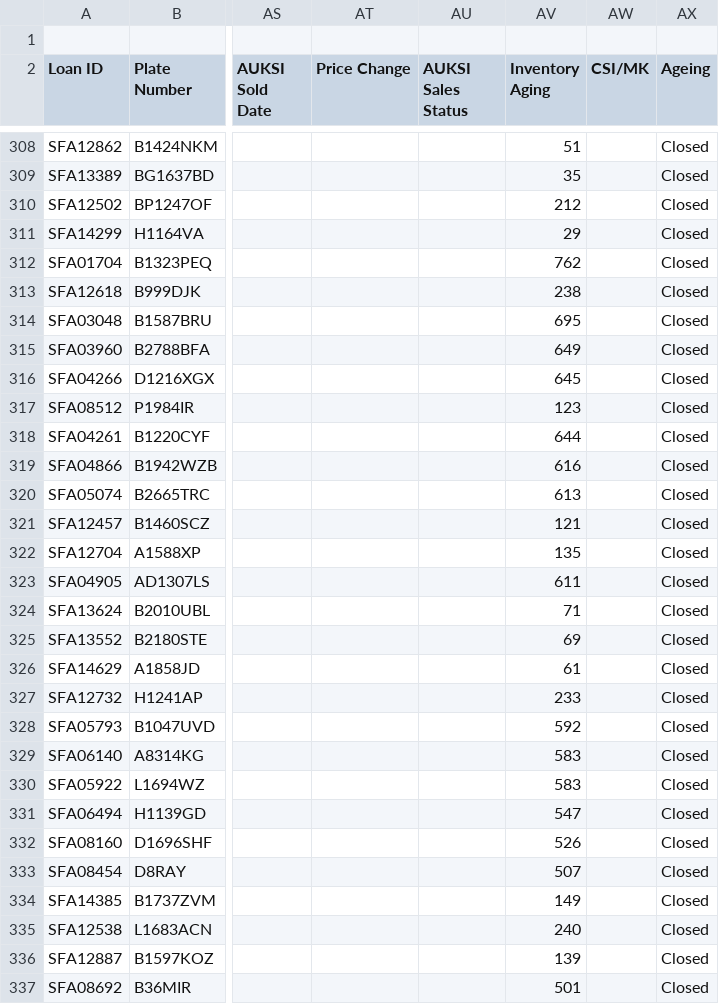
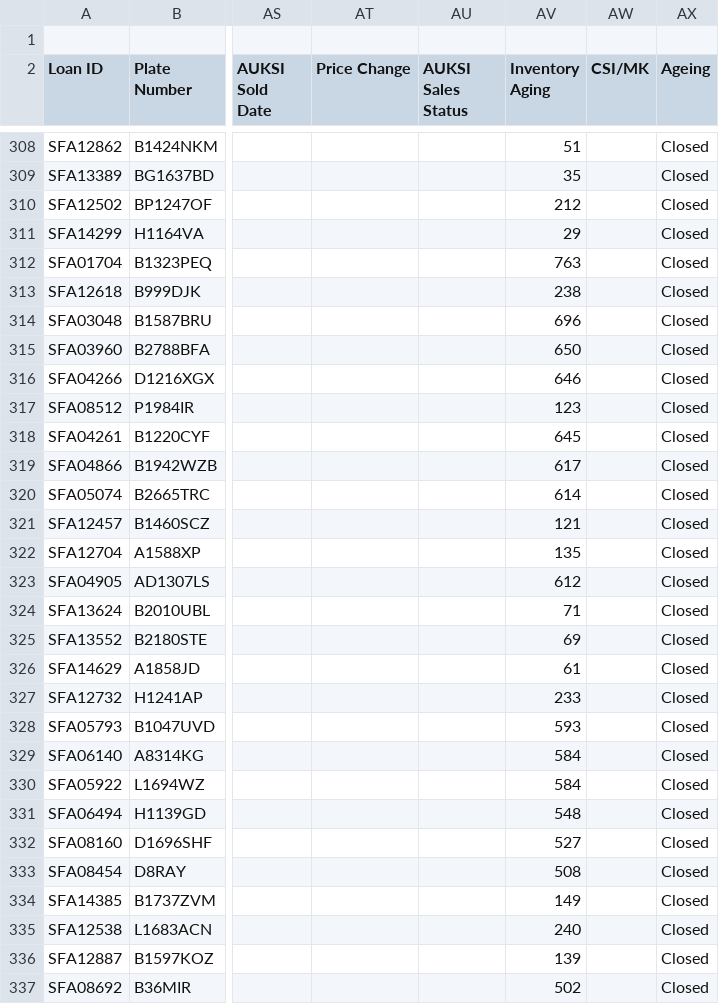
Before and after one commit to christopheryo-max/ens, a CSV file: data-E&S/export-repo.csv, drawn as a sheet; only a part is shown, gaps mark what is left out; the diff covers the shown part only; the diff names each change by its address in the sheet, - before the commit and + after, or states it on an @@ line.

Commit message:
Auto-export from Google Sheets — 2026-09-06T17:17:27.619Z

```diff
--- a/data-E&S/export-repo.csv
+++ b/data-E&S/export-repo.csv
-AV312 (Inventory Aging): 762
+AV312 (Inventory Aging): 763
-AV314 (Inventory Aging): 695
+AV314 (Inventory Aging): 696
-AV315 (Inventory Aging): 649
+AV315 (Inventory Aging): 650
-AV316 (Inventory Aging): 645
+AV316 (Inventory Aging): 646
-AV318 (Inventory Aging): 644
+AV318 (Inventory Aging): 645
-AV319 (Inventory Aging): 616
+AV319 (Inventory Aging): 617
-AV320 (Inventory Aging): 613
+AV320 (Inventory Aging): 614
-AV323 (Inventory Aging): 611
+AV323 (Inventory Aging): 612
-AV328 (Inventory Aging): 592
+AV328 (Inventory Aging): 593
-AV329:AV330 (Inventory Aging): 583
+AV329:AV330 (Inventory Aging): 584
-AV331 (Inventory Aging): 547
+AV331 (Inventory Aging): 548
-AV332 (Inventory Aging): 526
+AV332 (Inventory Aging): 527
-AV333 (Inventory Aging): 507
+AV333 (Inventory Aging): 508
-AV337 (Inventory Aging): 501
+AV337 (Inventory Aging): 502
```
Also changed, not shown: 23 edited cells elsewhere in this file.
